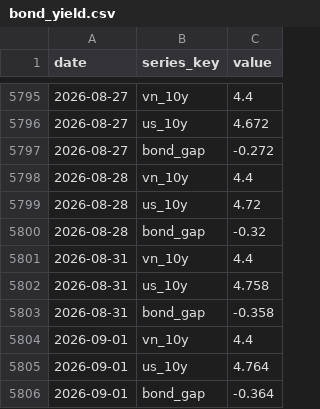
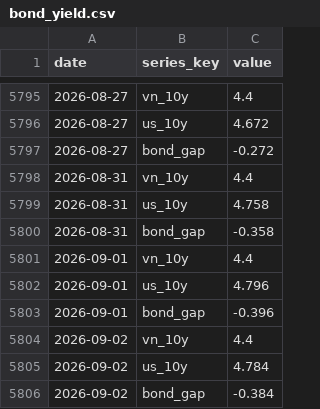
Before and after one commit to BrosPartners/liquidity-crawler, a CSV file: data/bond_yield.csv, drawn as a sheet; only a part is shown, gaps mark what is left out.

```diff
--- a/data/bond_yield.csv
+++ b/data/bond_yield.csv
@@ -5797,5 +5797,2 @@ date,series_key,value
 2026-08-27,bond_gap,-0.272
-2026-08-28,vn_10y,4.4
-2026-08-28,us_10y,4.72
-2026-08-28,bond_gap,-0.32
 2026-08-31,vn_10y,4.4
@@ -5804,3 +5801,6 @@ date,series_key,value
 2026-09-01,vn_10y,4.4
-2026-09-01,us_10y,4.764
-2026-09-01,bond_gap,-0.364
+2026-09-01,us_10y,4.796
+2026-09-01,bond_gap,-0.396
+2026-09-02,vn_10y,4.4
+2026-09-02,us_10y,4.784
+2026-09-02,bond_gap,-0.384
```
Also changed, not shown: data/market_history.csv, data/omo_volume.csv, 6 other files.
